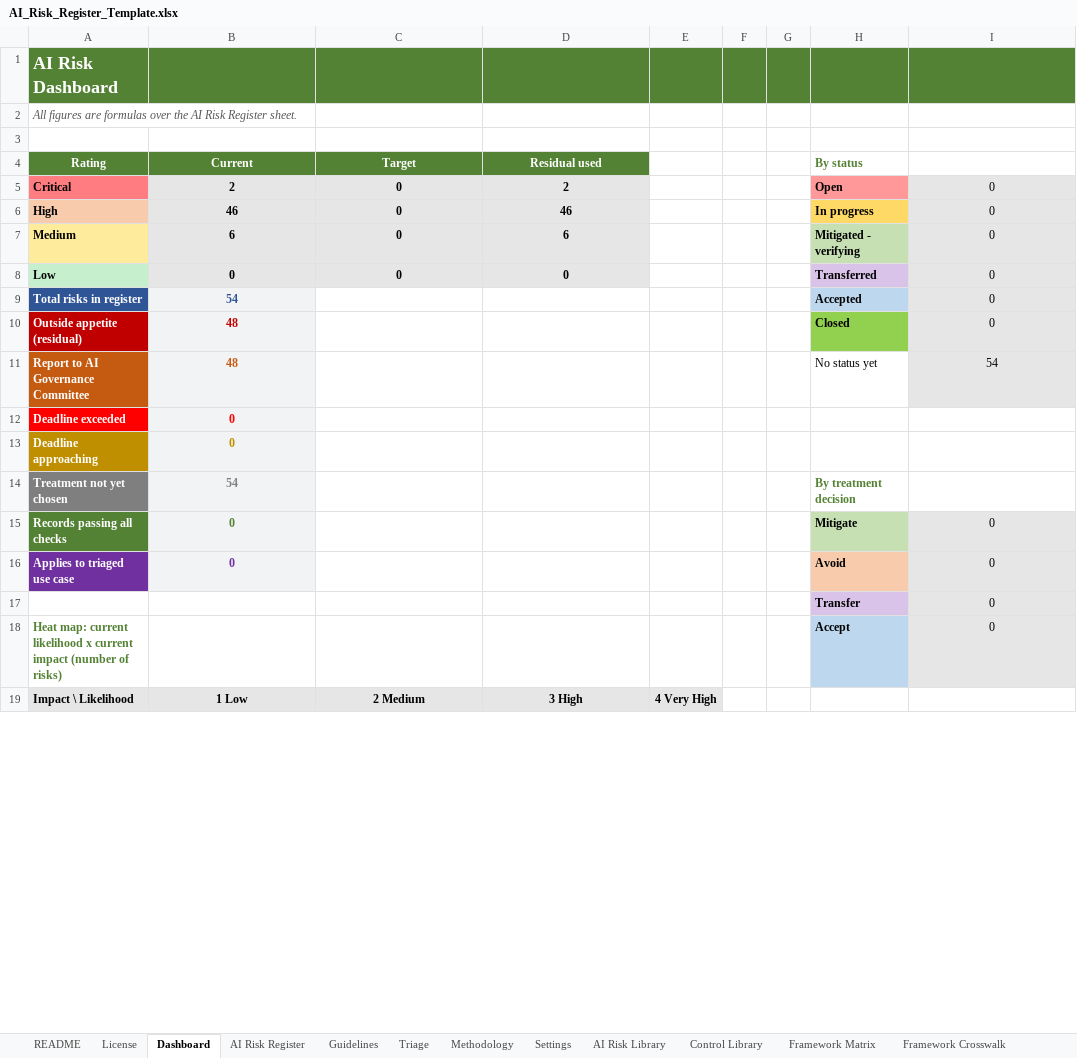
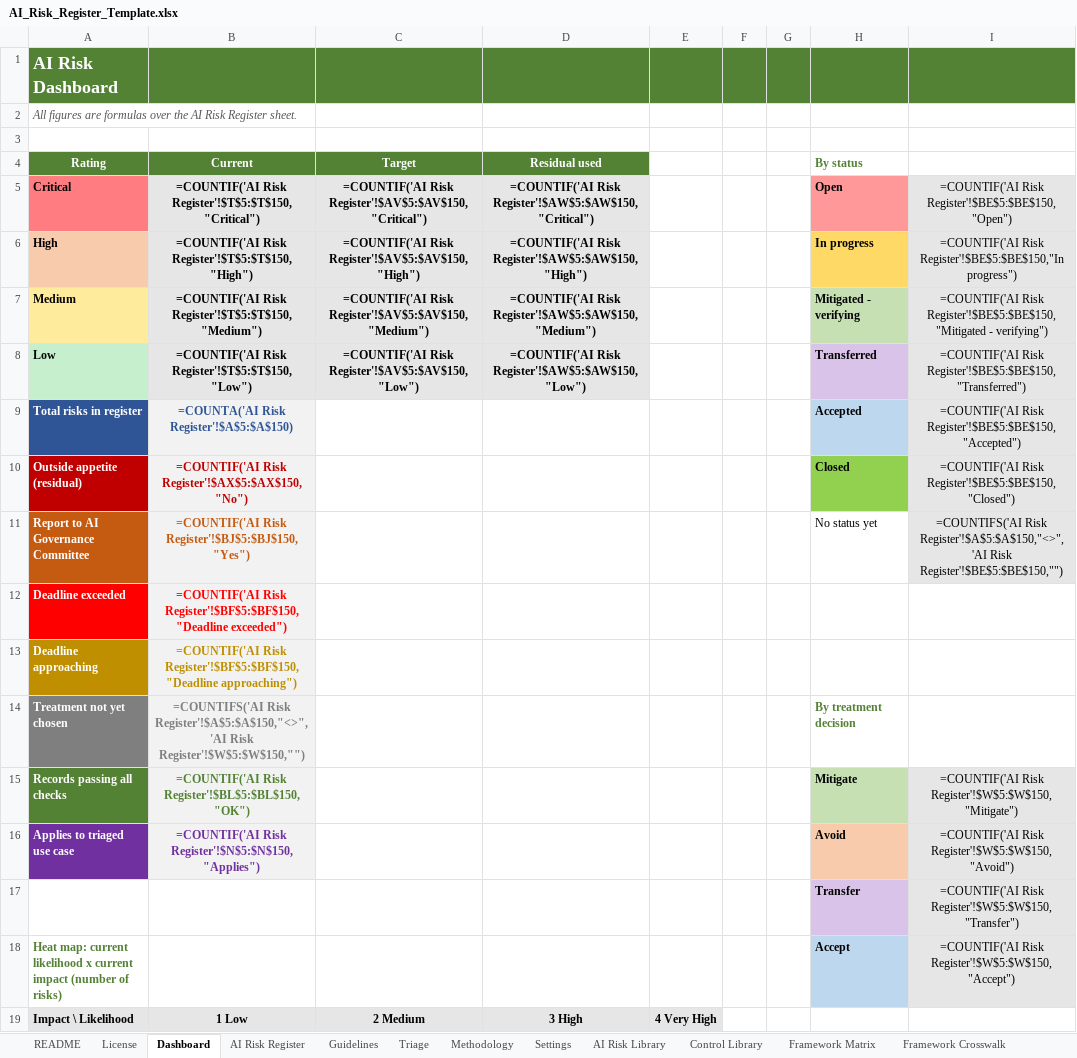
Before and after one commit to nachi065/AI-Security-Wiki, an Excel workbook: source/25_Templates/AI_Risk_Register_Template.xlsx, sheet Dashboard, drawn as a sheet; only a part is shown; values as stored, in another font and other column widths than the file's, no borders; formulas without a stored value are shown as written; conditional formats not drawn; the diff covers the shown part only; the diff names each change by its address in the sheet, - before the commit and + after, or states it on an @@ line.

```diff
--- a/source/25_Templates/AI_Risk_Register_Template.xlsx (sheet Dashboard)
+++ b/source/25_Templates/AI_Risk_Register_Template.xlsx (sheet Dashboard)
-B5 (Current): 2
+B5 (Current): =COUNTIF('AI Risk Register'!$T$5:$T$150,"Critical")
-C5 (Target): 0
+C5 (Target): =COUNTIF('AI Risk Register'!$AV$5:$AV$150,"Critical")
-D5 (Residual used): 2
+D5 (Residual used): =COUNTIF('AI Risk Register'!$AW$5:$AW$150,"Critical")
-I5: 0
+I5: =COUNTIF('AI Risk Register'!$BE$5:$BE$150,"Open")
-B6 (Current): 46
+B6 (Current): =COUNTIF('AI Risk Register'!$T$5:$T$150,"High")
-C6 (Target): 0
+C6 (Target): =COUNTIF('AI Risk Register'!$AV$5:$AV$150,"High")
-D6 (Residual used): 46
+D6 (Residual used): =COUNTIF('AI Risk Register'!$AW$5:$AW$150,"High")
-I6: 0
+I6: =COUNTIF('AI Risk Register'!$BE$5:$BE$150,"In progress")
-B7 (Current): 6
+B7 (Current): =COUNTIF('AI Risk Register'!$T$5:$T$150,"Medium")
-C7 (Target): 0
+C7 (Target): =COUNTIF('AI Risk Register'!$AV$5:$AV$150,"Medium")
-D7 (Residual used): 6
+D7 (Residual used): =COUNTIF('AI Risk Register'!$AW$5:$AW$150,"Medium")
-I7: 0
+I7: =COUNTIF('AI Risk Register'!$BE$5:$BE$150,"Mitigated - verifying")
-B8 (Current): 0
+B8 (Current): =COUNTIF('AI Risk Register'!$T$5:$T$150,"Low")
-C8 (Target): 0
+C8 (Target): =COUNTIF('AI Risk Register'!$AV$5:$AV$150,"Low")
-D8 (Residual used): 0
+D8 (Residual used): =COUNTIF('AI Risk Register'!$AW$5:$AW$150,"Low")
-I8: 0
+I8: =COUNTIF('AI Risk Register'!$BE$5:$BE$150,"Transferred")
-B9 (Current): 54
+B9 (Current): =COUNTA('AI Risk Register'!$A$5:$A$150)
-I9: 0
+I9: =COUNTIF('AI Risk Register'!$BE$5:$BE$150,"Accepted")
-B10 (Current): 48
+B10 (Current): =COUNTIF('AI Risk Register'!$AX$5:$AX$150,"No")
-I10: 0
+I10: =COUNTIF('AI Risk Register'!$BE$5:$BE$150,"Closed")
-B11 (Current): 48
+B11 (Current): =COUNTIF('AI Risk Register'!$BJ$5:$BJ$150,"Yes")
-I11: 54
+I11: =COUNTIFS('AI Risk Register'!$A$5:$A$150,"<>",'AI Risk Register'!$BE$5:$BE$150,"")
-B12 (Current): 0
+B12 (Current): =COUNTIF('AI Risk Register'!$BF$5:$BF$150,"Deadline exceeded")
-B13 (Current): 0
+B13 (Current): =COUNTIF('AI Risk Register'!$BF$5:$BF$150,"Deadline approaching")
-B14 (Current): 54
+B14 (Current): =COUNTIFS('AI Risk Register'!$A$5:$A$150,"<>",'AI Risk Register'!$W$5:$W$150,"")
-B15 (Current): 0
+B15 (Current): =COUNTIF('AI Risk Register'!$BL$5:$BL$150,"OK")
-I15: 0
+I15: =COUNTIF('AI Risk Register'!$W$5:$W$150,"Mitigate")
-B16 (Current): 0
+B16 (Current): =COUNTIF('AI Risk Register'!$N$5:$N$150,"Applies")
-I16: 0
+I16: =COUNTIF('AI Risk Register'!$W$5:$W$150,"Avoid")
-I17: 0
+I17: =COUNTIF('AI Risk Register'!$W$5:$W$150,"Transfer")
-I18: 0
+I18: =COUNTIF('AI Risk Register'!$W$5:$W$150,"Accept")
```
Also changed, not shown: 76 edited cells elsewhere in this sheet, sheet AI Risk Register, sheet Framework Crosswalk, sheet Framework Matrix, sheet Control Library, sheet Settings, sheet Triage, 2 more sheets, charts or pictures, source/25_Templates/AI_Security_Audit_and_Evidence_Checklist.xlsx, source/25_Templates/AI_Security_Control_Library_and_Crosswalks.xlsx, 24 other files.
